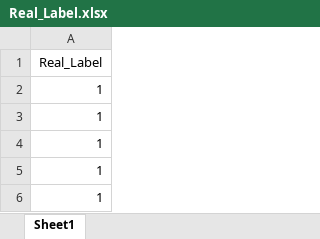
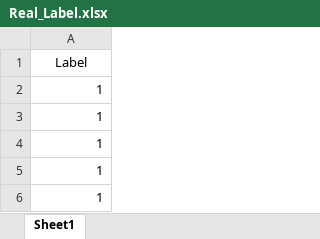
Before and after one commit to duytran1511/sensor_fault_dataset, an Excel workbook: dataset/Real_Label.xlsx, sheet Sheet1, drawn as a sheet; only a part is shown; values as stored, in another font and other column widths than the file's, no borders; the diff names each change by its address in the sheet, - before the commit and + after, or states it on an @@ line.

Commit message:
Revert "Update Real_Label.xlsx"
This reverts commit fc17bbd3d2a4c980d6d7fe77cf5f46afc2454ae8.

```diff
--- a/dataset/Real_Label.xlsx (sheet Sheet1)
+++ b/dataset/Real_Label.xlsx (sheet Sheet1)
-A1: Real_Label
+A1: Label
```
